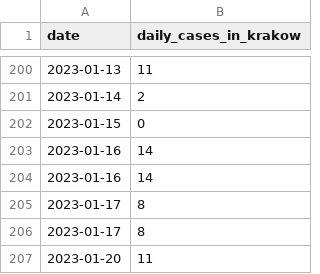
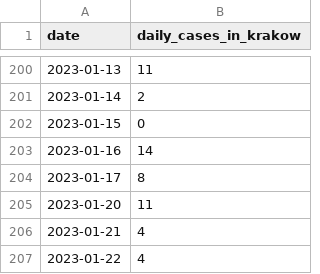
Before and after one commit to pjachowi/covid-19-cases-krakow, a CSV file: covid-19-daily-cases-krakow.csv, drawn as a sheet; only a part is shown, gaps mark what is left out; the shorter side is filled out with more unchanged rows; the diff names each change by its address in the sheet, - before the commit and + after, or states it on an @@ line.

Commit message:
Update daily cases.

```diff
--- a/covid-19-daily-cases-krakow.csv
+++ b/covid-19-daily-cases-krakow.csv
-row 204: 2023-01-16 | 14
-row 205: 2023-01-17 | 8
```
